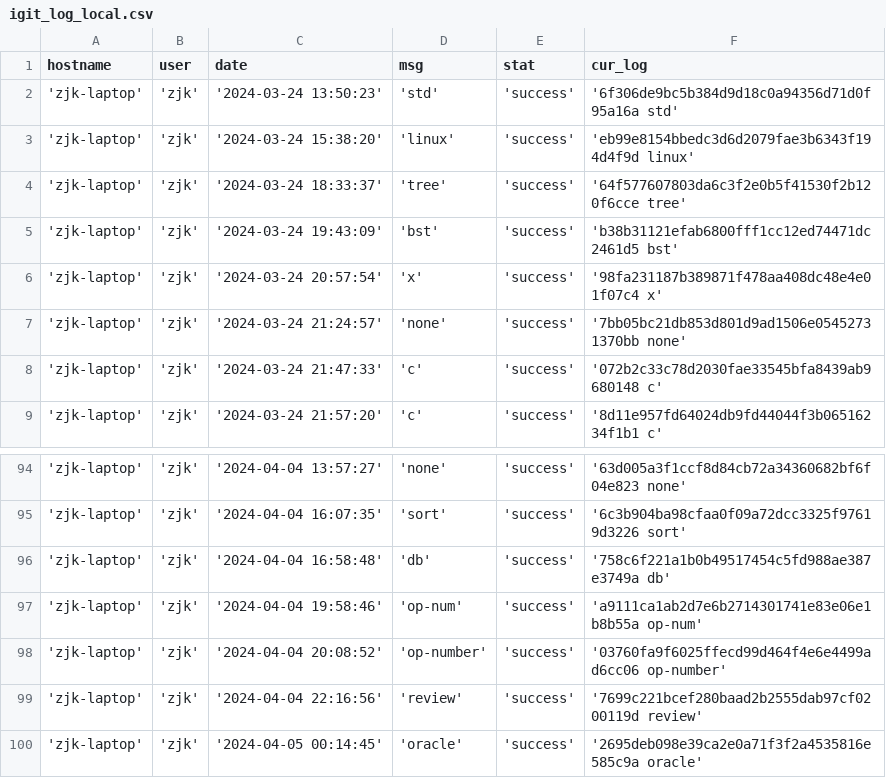
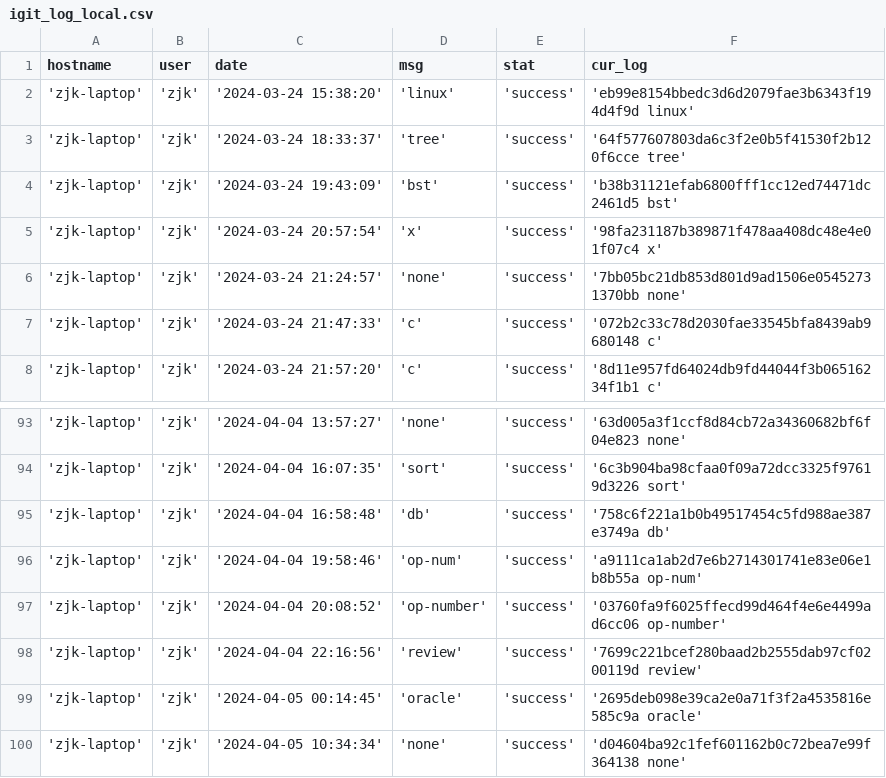
Before and after one commit to creatern/NoteBook, a CSV file: ilog/igit_log_local.csv, drawn as a sheet; only a part is shown, gaps mark what is left out; removed rows and columns are numbered as before the commit, all else as after; the diff names each change by its address in the sheet, - before the commit and + after, or states it on an @@ line.

```diff
--- a/ilog/igit_log_local.csv
+++ b/ilog/igit_log_local.csv
-row 2: 'zjk-laptop' | 'zjk' | '2024-03-24 13:50:23' | 'std' | 'success' | '6f306de9bc5b384d9d18c0a94356d71d0f95a16a std'
+row 100: 'zjk-laptop' | 'zjk' | '2024-04-05 10:34:34' | 'none' | 'success' | 'd04604ba92c1fef601162b0c72bea7e99f364138 none'
```
Also changed, not shown: ilog/igit_log.csv, 3 other files.
